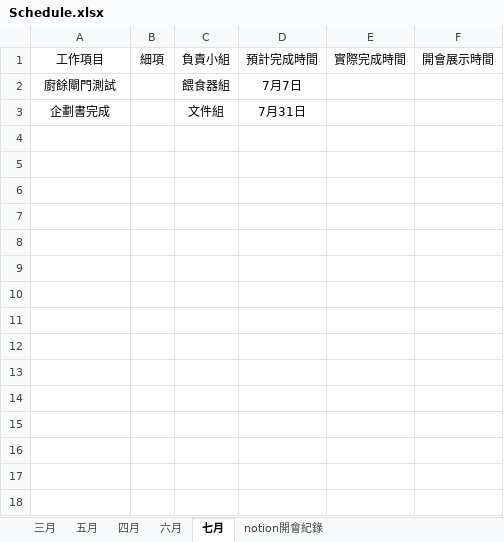
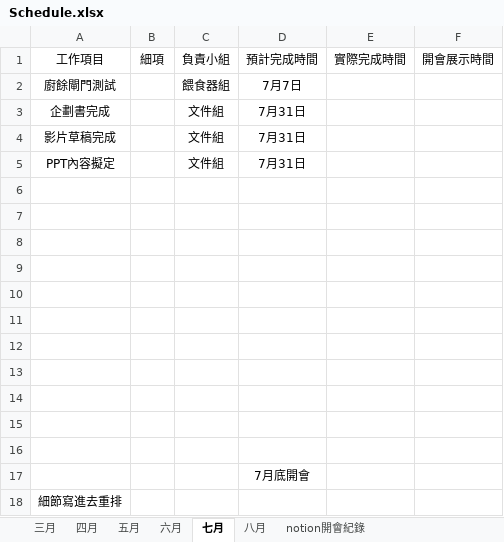
Before and after one commit to Fukulyn/FinalProjectCode, an Excel workbook: Schedule.xlsx, sheet 七月, drawn as a sheet; values as stored, in another font and other column widths than the file's, no borders; the diff names each change by its address in the sheet, - before the commit and + after, or states it on an @@ line.

```diff
--- a/Schedule.xlsx (sheet 七月)
+++ b/Schedule.xlsx (sheet 七月)
+sheet tab: 八月
@@ sheet tab order changed: 三月 | 四月 | 五月 | 六月 | 七月 | 八月 | notion開會紀錄 @@
+row 4: 影片草稿完成 |  | 文件組 | 7月31日
+row 5: PPT內容擬定 |  | 文件組 | 7月31日
+row 6: (empty)
+row 7: (empty)
+row 8: (empty)
+row 9: (empty)
+row 10: (empty)
+row 11: (empty)
+row 12: (empty)
+row 13: (empty)
+row 14: (empty)
+row 15: (empty)
+row 16: (empty)
+row 17:  |  |  | 7月底開會
+row 18: 細節寫進去重排
```
Also changed, not shown: sheet 六月, sheet 四月, sheet 三月, sheet 五月.
